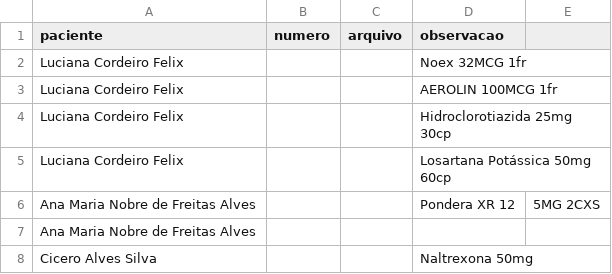
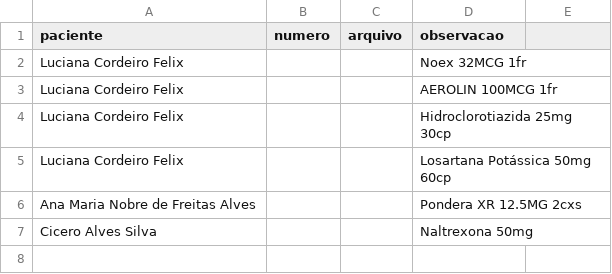
Before and after one commit to psfaltiplano/psfaltiplano, a CSV file: images/pacientes.csv, drawn as a sheet.

Commit message:
Update pacientes.csv

```diff
--- a/images/pacientes.csv
+++ b/images/pacientes.csv
@@ -5,4 +5,3 @@ Luciana Cordeiro Felix,,,Hidroclorotiazida 25mg 30cp
 Luciana Cordeiro Felix,,,Losartana Potássica 50mg 60cp
-Ana Maria Nobre de Freitas Alves,,,Pondera XR 12,5MG 2CXS
-Ana Maria Nobre de Freitas Alves,,,
+Ana Maria Nobre de Freitas Alves,,,Pondera XR 12.5MG 2cxs
 Cicero Alves Silva,,,Naltrexona 50mg
```
